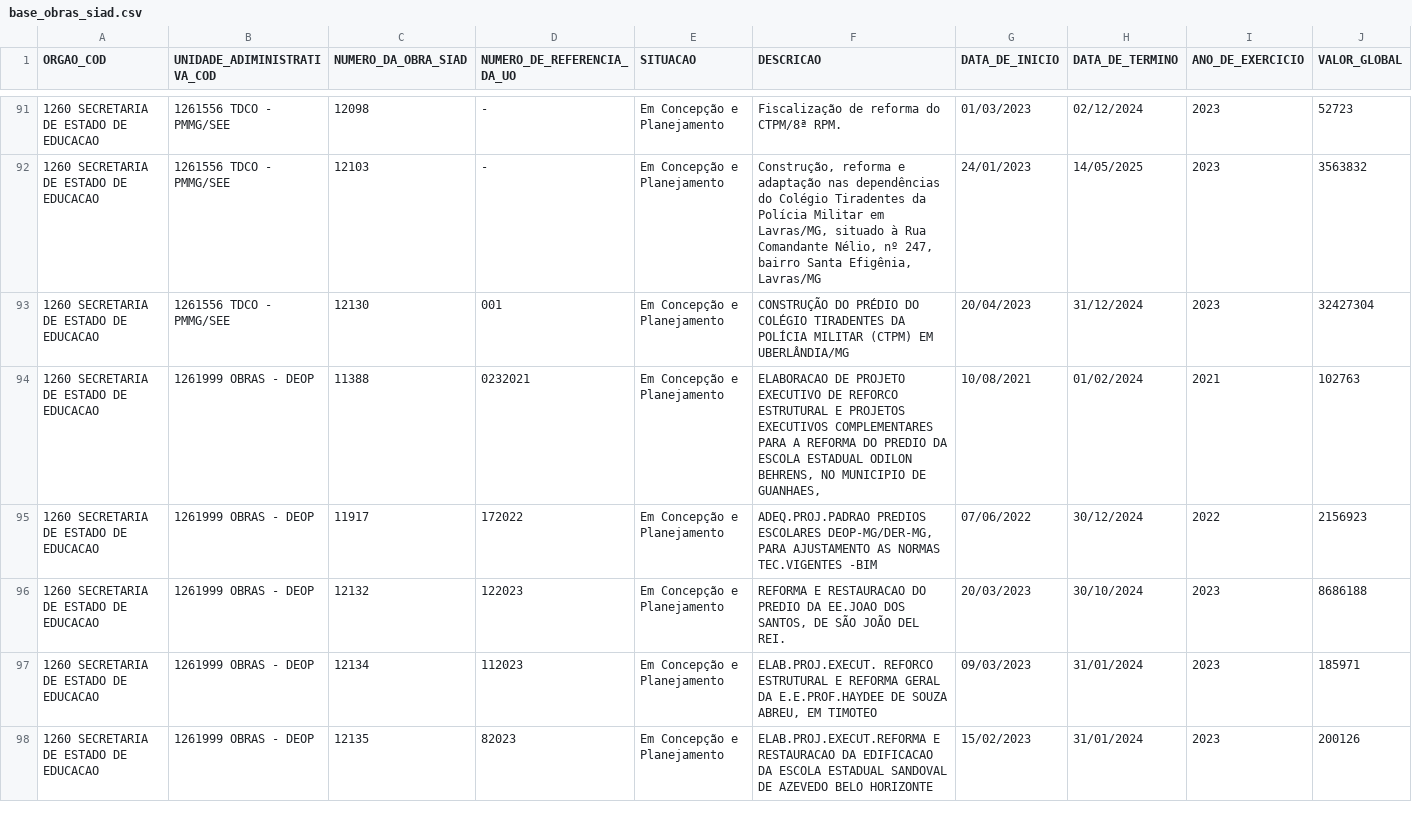
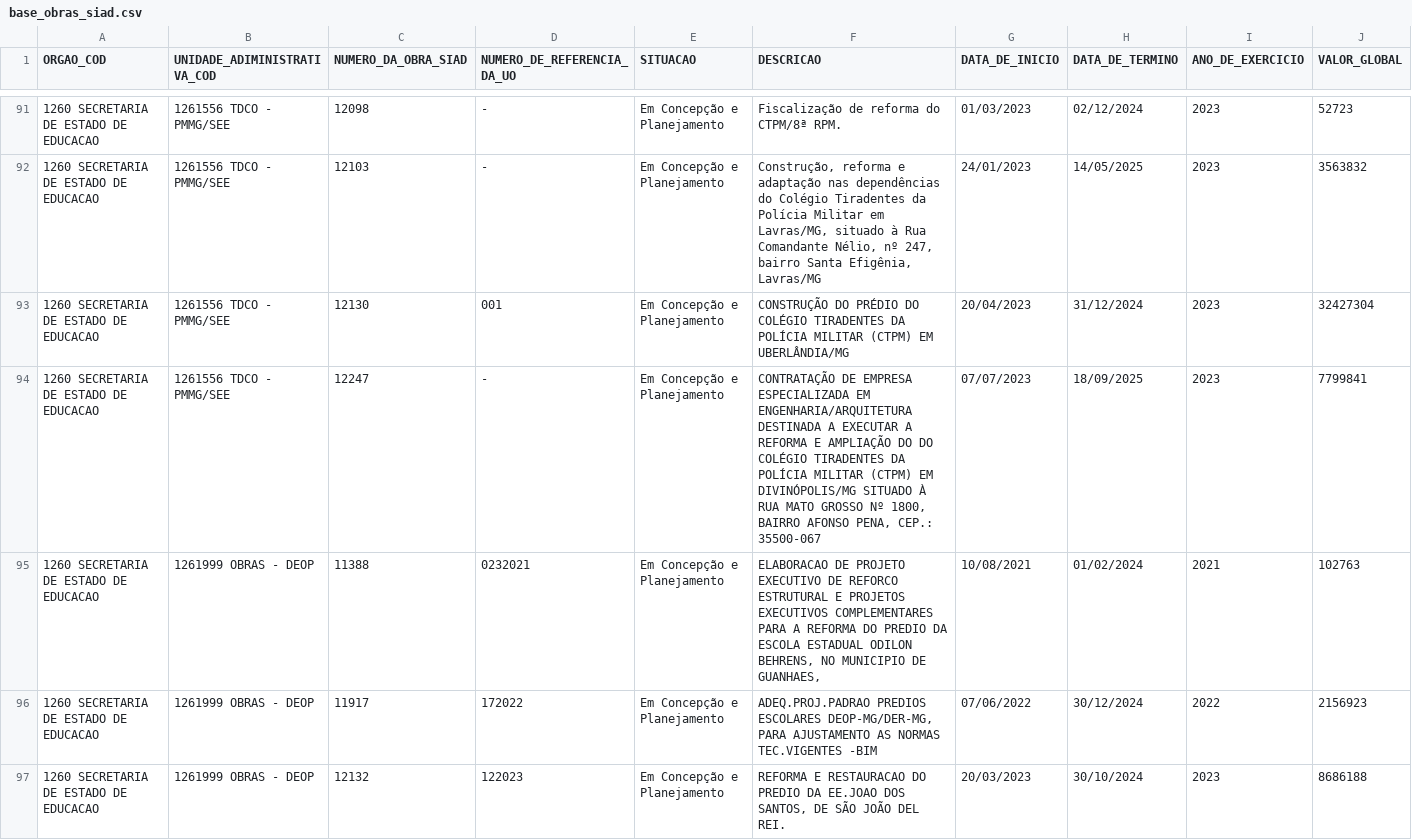
Before and after one commit to splor-mg/loa-2024-dados, a CSV file: data/base_obras_siad.csv, drawn as a sheet; only a part is shown, gaps mark what is left out; the shorter side is filled out with more unchanged rows; the diff names each change by its address in the sheet, - before the commit and + after, or states it on an @@ line.

```diff
--- a/data/base_obras_siad.csv
+++ b/data/base_obras_siad.csv
+row 94: 1260 SECRETARIA DE ESTADO DE EDUCACAO | 1261556 TDCO - PMMG/SEE | 12247 | - | Em Concepção e Planejamento | CONTRATAÇÃO DE EMPRESA ESPECIALIZADA EM ENGENHARIA/ARQUITETURA DESTINADA A EXECUTAR A REFORMA E AMPLIAÇÃO DO DO COLÉGIO TIRADENTES DA POLÍCIA MILITAR (CTPM) EM DIVINÓPOLIS/MG SITUADO À RUA MATO GROSSO Nº 1800, BAIRRO AFONSO PENA, CEP.: 35500-067 | 07/07/2023 | 18/09/2025 | 2023 | 7799841
```
Also changed, not shown: data/base_categoria_pessoal.csv, data/base_intra_orcamentaria_repasse.csv, 28 other files.
